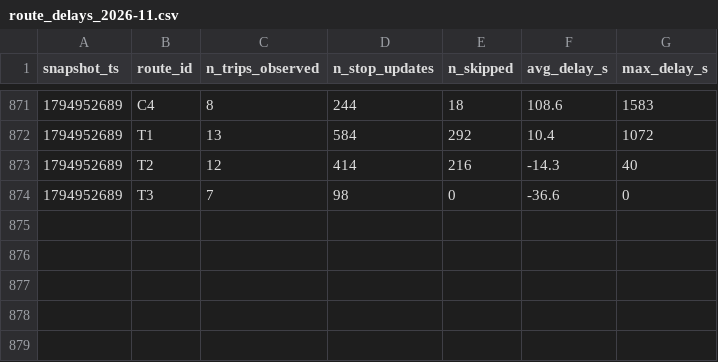
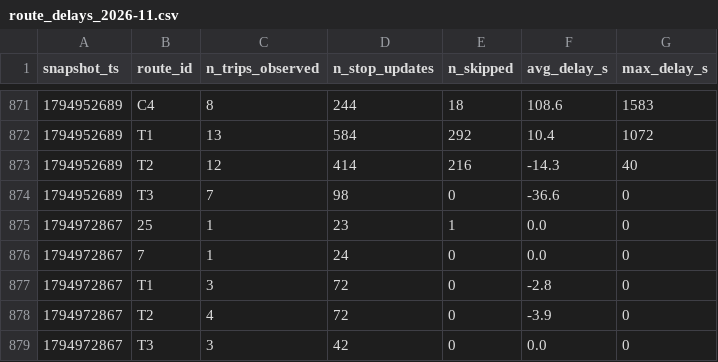
Before and after one commit to mayahamdy/smart-mobility-lemans, a CSV file: data/history/route_delays_2026-11.csv, drawn as a sheet; only a part is shown, gaps mark what is left out; the diff names each change by its address in the sheet, - before the commit and + after, or states it on an @@ line.

```diff
--- a/data/history/route_delays_2026-11.csv
+++ b/data/history/route_delays_2026-11.csv
+row 875: 1794972867 | 25 | 1 | 23 | 1 | 0.0 | 0
+row 876: 1794972867 | 7 | 1 | 24 | 0 | 0.0 | 0
+row 877: 1794972867 | T1 | 3 | 72 | 0 | -2.8 | 0
+row 878: 1794972867 | T2 | 4 | 72 | 0 | -3.9 | 0
+row 879: 1794972867 | T3 | 3 | 42 | 0 | 0.0 | 0
```
Also changed, not shown: 1 other file.
